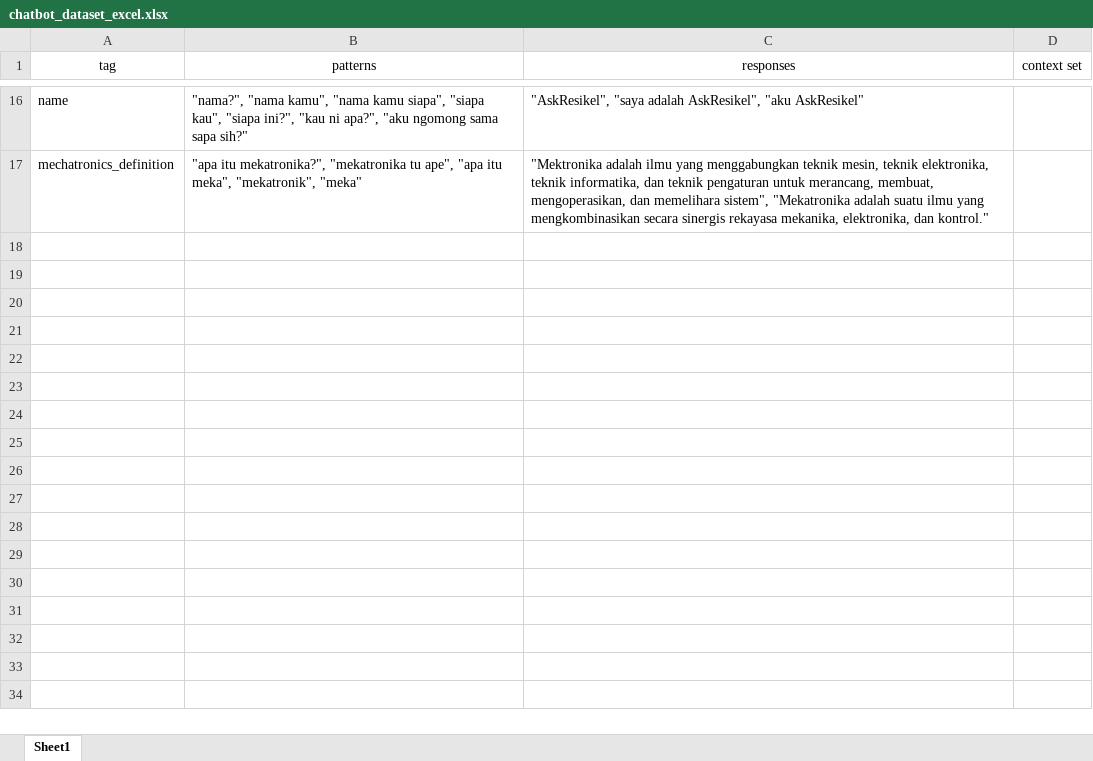
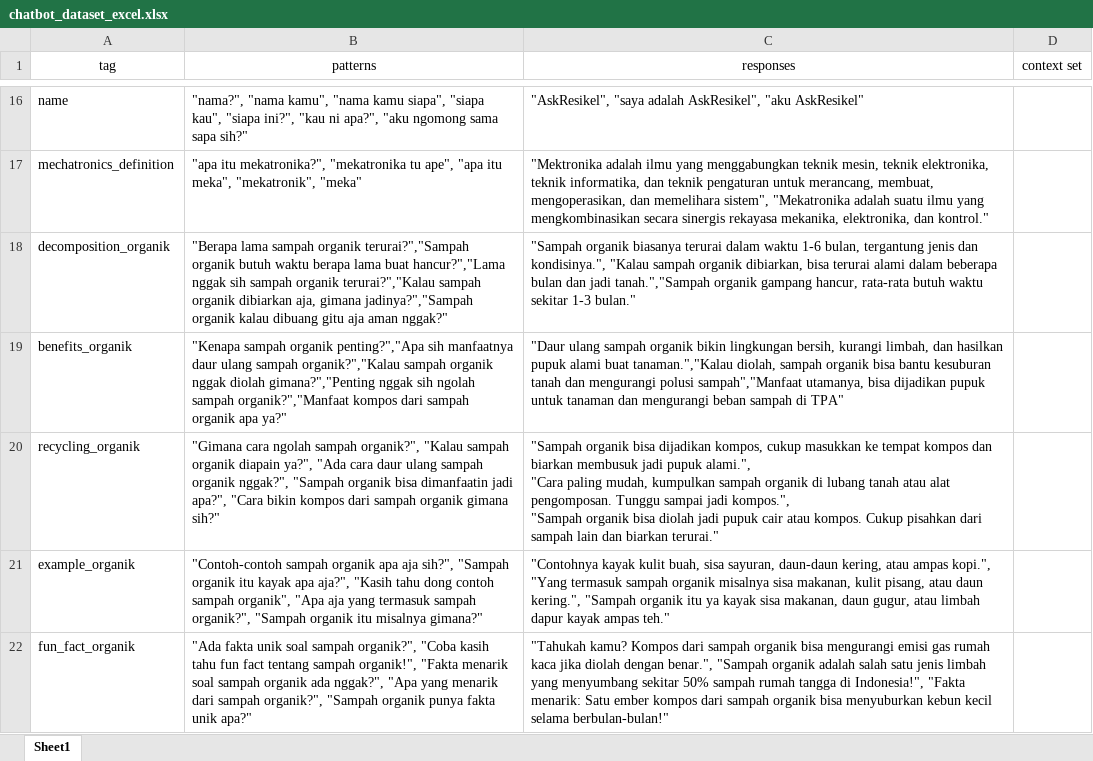
Before and after one commit to BudimanZahri/Sembatbes-Ai, an Excel workbook: AskResikel/data/chatbot_dataset_excel.xlsx, sheet Sheet1, drawn as a sheet; only a part is shown, gaps mark what is left out; values as stored, in another font and other column widths than the file's, no borders; ↵ is a line break in a cell; the diff names each change by its address in the sheet, - before the commit and + after, or states it on an @@ line.

Commit message:
Add files via upload
update dataset organik

```diff
--- a/AskResikel/data/chatbot_dataset_excel.xlsx (sheet Sheet1)
+++ b/AskResikel/data/chatbot_dataset_excel.xlsx (sheet Sheet1)
+row 18: decomposition_organik | "Berapa lama sampah organik terurai?","Sampah organik butuh waktu berapa lama buat hancur?","Lama nggak sih sampah organik terurai?","Kalau sampah organik dibiarkan aja, gimana jadinya?","Sampah organik kalau dibuang gitu aja aman nggak?" | "Sampah organik biasanya terurai dalam waktu 1-6 bulan, tergantung jenis dan kondisinya.", "Kalau sampah organik dibiarkan, bisa terurai alami dalam beberapa bulan dan jadi tanah.","Sampah organik gampang hancur, rata-rata butuh waktu sekitar 1-3 bulan."
+row 19: benefits_organik | "Kenapa sampah organik penting?","Apa sih manfaatnya daur ulang sampah organik?","Kalau sampah organik nggak diolah gimana?","Penting nggak sih ngolah sampah organik?","Manfaat kompos dari sampah organik apa ya?" | "Daur ulang sampah organik bikin lingkungan bersih, kurangi limbah, dan hasilkan pupuk alami buat tanaman.","Kalau diolah, sampah organik bisa bantu kesuburan tanah dan mengurangi polusi sampah","Manfaat utamanya, bisa dijadikan pupuk untuk tanaman dan mengurangi beban sampah di TPA"
+row 20: recycling_organik | "Gimana cara ngolah sampah organik?", "Kalau sampah organik diapain ya?", "Ada cara daur ulang sampah organik nggak?", "Sampah organik bisa dimanfaatin jadi apa?", "Cara bikin kompos dari sampah organik gimana sih?" | "Sampah organik bisa dijadikan kompos, cukup masukkan ke tempat kompos dan biarkan membusuk jadi pupuk alami.", ↵ "Cara paling mudah, kumpulkan sampah organik di lubang tanah atau alat pengomposan. Tunggu sampai jadi kompos.", ↵ "Sampah organik bisa diolah jadi pupuk cair atau kompos. Cukup pisahkan dari sampah lain dan biarkan terurai."
+row 21: example_organik | "Contoh-contoh sampah organik apa aja sih?", "Sampah organik itu kayak apa aja?", "Kasih tahu dong contoh sampah organik", "Apa aja yang termasuk sampah organik?", "Sampah organik itu misalnya gimana?" | "Contohnya kayak kulit buah, sisa sayuran, daun-daun kering, atau ampas kopi.", "Yang termasuk sampah organik misalnya sisa makanan, kulit pisang, atau daun kering.", "Sampah organik itu ya kayak sisa makanan, daun gugur, atau limbah dapur kayak ampas teh."
+row 22: fun_fact_organik | "Ada fakta unik soal sampah organik?", "Coba kasih tahu fun fact tentang sampah organik!", "Fakta menarik soal sampah organik ada nggak?", "Apa yang menarik dari sampah organik?", "Sampah organik punya fakta unik apa?" | "Tahukah kamu? Kompos dari sampah organik bisa mengurangi emisi gas rumah kaca jika diolah dengan benar.", "Sampah organik adalah salah satu jenis limbah yang menyumbang sekitar 50% sampah rumah tangga di Indonesia!", "Fakta menarik: Satu ember kompos dari sampah organik bisa menyuburkan kebun kecil selama berbulan-bulan!"
```
